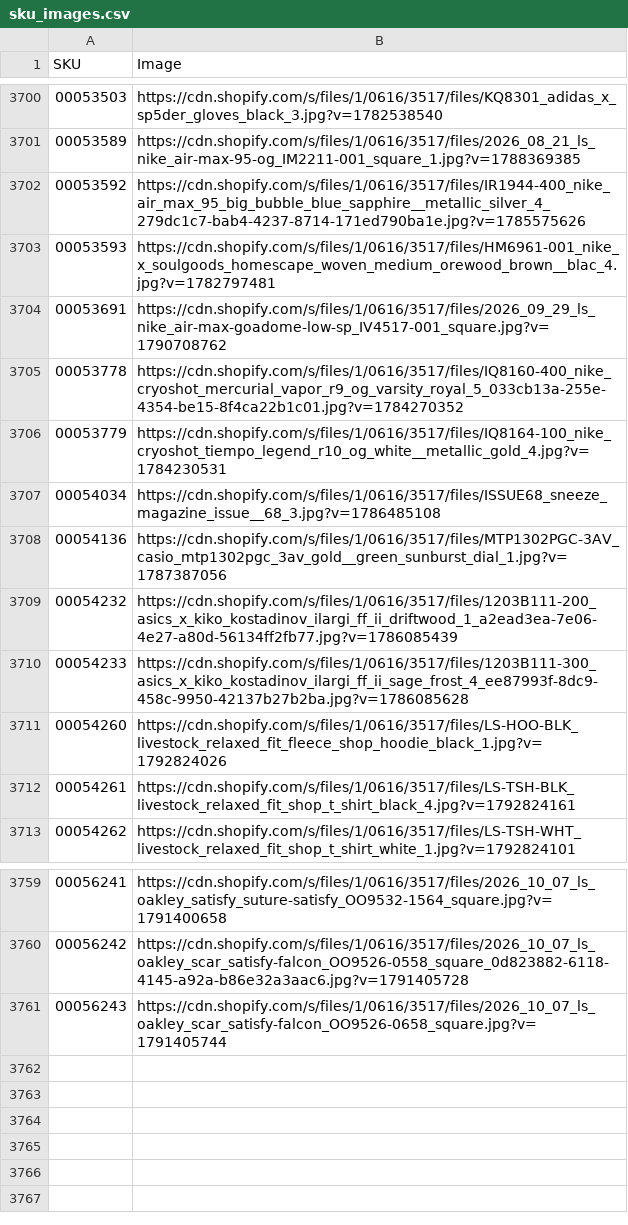
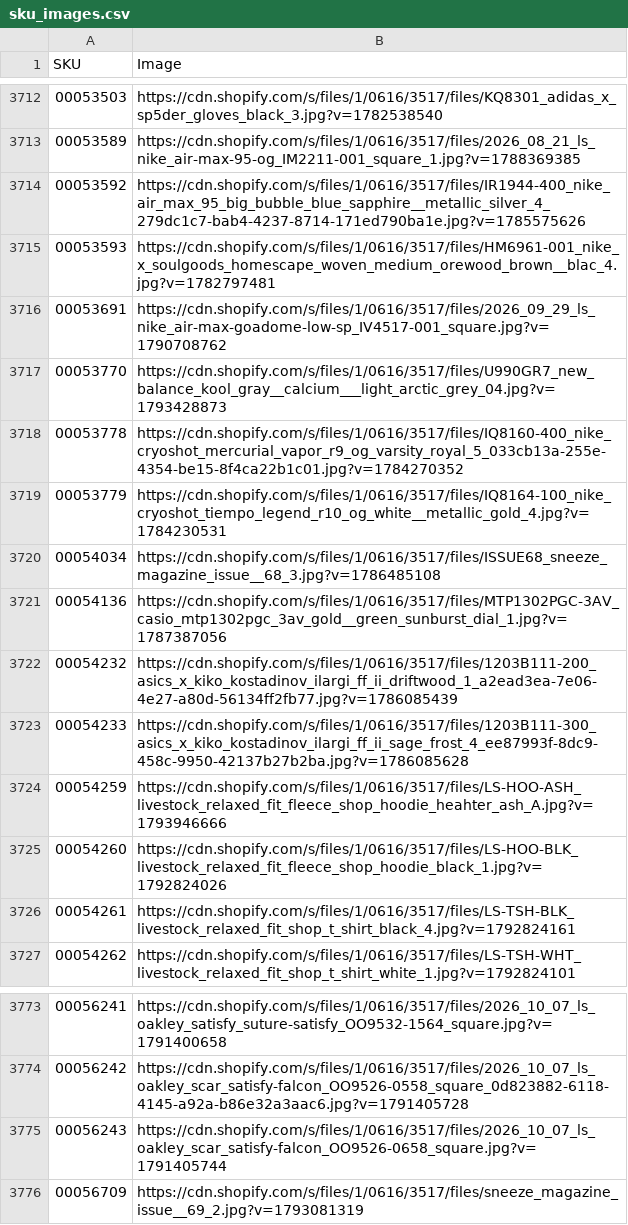
Before and after one commit to mc418syf/Ecom-MKT-Performance, a CSV file: data/sku_images.csv, drawn as a sheet; only a part is shown, gaps mark what is left out; the diff covers the shown part only; the diff names each change by its address in the sheet, - before the commit and + after, or states it on an @@ line.

```diff
--- a/data/sku_images.csv
+++ b/data/sku_images.csv
+row 3717: 00053770 | https://cdn.shopify.com/s/files/1/0616/3517/files/U990GR7_new_balance_kool_gray__calcium___light_arctic_grey_04.jpg?v=1793428873
+row 3724: 00054259 | https://cdn.shopify.com/s/files/1/0616/3517/files/LS-HOO-ASH_livestock_relaxed_fit_fleece_shop_hoodie_heahter_ash_A.jpg?v=1793946666
+row 3776: 00056709 | https://cdn.shopify.com/s/files/1/0616/3517/files/sneeze_magazine_issue__69_2.jpg?v=1793081319
```
Also changed, not shown: 12 added rows elsewhere in this file, data/inventory/inventory_snapshot.csv, 8 other files.
